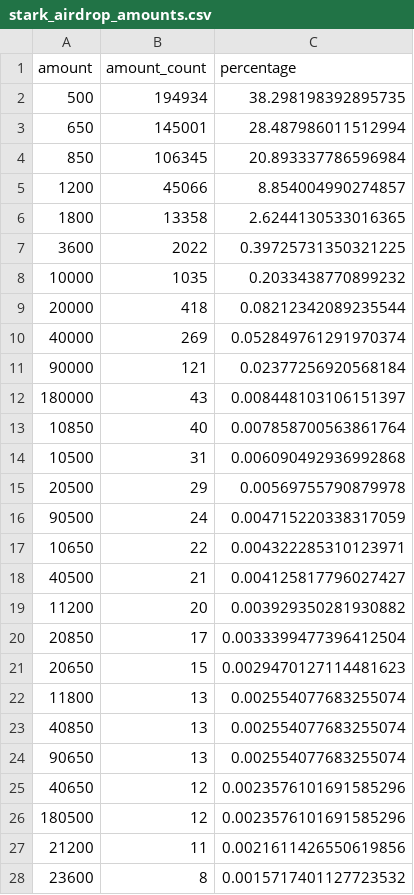
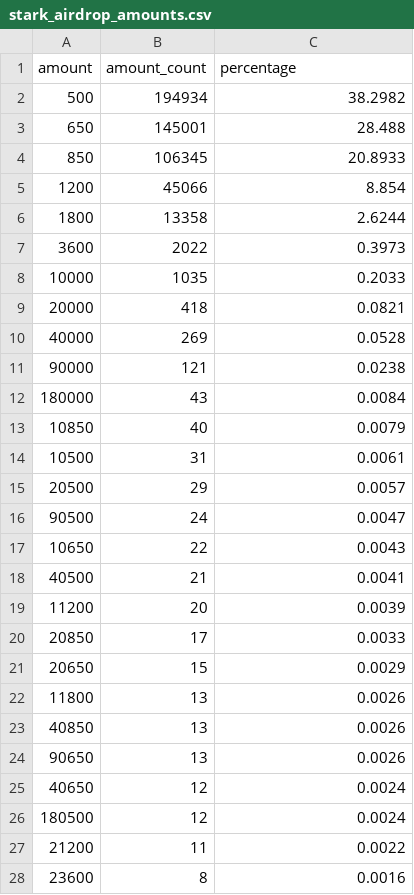
Before and after one commit to hanerkoca/stark_eligibles, a CSV file: stark_airdrop_amounts.csv, drawn as a sheet; only a part is shown; the diff covers the shown part only.

Commit message:
Add files via upload

```diff
--- a/stark_airdrop_amounts.csv
+++ b/stark_airdrop_amounts.csv
@@ -1,28 +1,28 @@
 amount,amount_count,percentage
-500,194934,38.298198392895735
-650,145001,28.487986011512994
-850,106345,20.893337786596984
-1200,45066,8.854004990274857
-1800,13358,2.6244130533016365
-3600,2022,0.39725731350321225
-10000,1035,0.2033438770899232
-20000,418,0.08212342089235544
-40000,269,0.052849761291970374
-90000,121,0.02377256920568184
-180000,43,0.008448103106151397
-10850,40,0.007858700563861764
-10500,31,0.006090492936992868
-20500,29,0.00569755790879978
-90500,24,0.004715220338317059
-10650,22,0.004322285310123971
-40500,21,0.004125817796027427
-11200,20,0.003929350281930882
-20850,17,0.0033399477396412504
-20650,15,0.0029470127114481623
-11800,13,0.002554077683255074
-40850,13,0.002554077683255074
-90650,13,0.002554077683255074
-40650,12,0.0023576101691585296
-180500,12,0.0023576101691585296
-21200,11,0.0021611426550619856
-23600,8,0.0015717401127723532
+500,194934,38.2982
+650,145001,28.488
+850,106345,20.8933
+1200,45066,8.854
+1800,13358,2.6244
+3600,2022,0.3973
+10000,1035,0.2033
+20000,418,0.0821
+40000,269,0.0528
+90000,121,0.0238
+180000,43,0.0084
+10850,40,0.0079
+10500,31,0.0061
+20500,29,0.0057
+90500,24,0.0047
+10650,22,0.0043
+40500,21,0.0041
+11200,20,0.0039
+20850,17,0.0033
+20650,15,0.0029
+11800,13,0.0026
+40850,13,0.0026
+90650,13,0.0026
+40650,12,0.0024
+180500,12,0.0024
+21200,11,0.0022
+23600,8,0.0016
```
Also changed, not shown: 21 edited cells elsewhere in this file.
